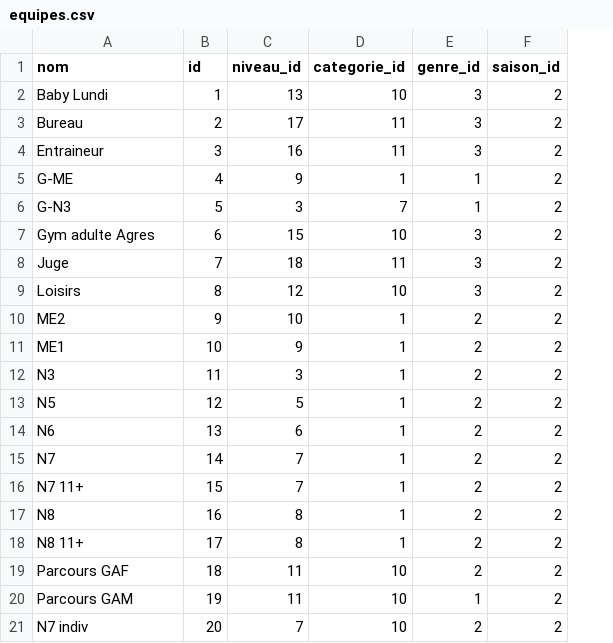
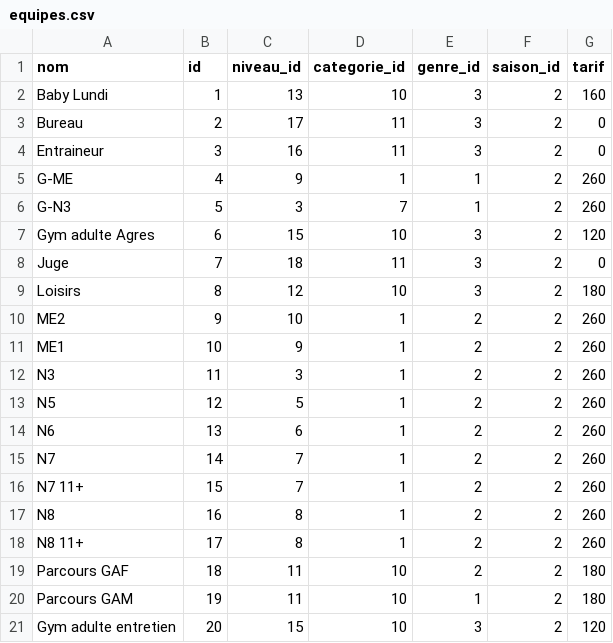
Before and after one commit to gruelt/laragym, a CSV file: database/seeds/csv/equipes.csv, drawn as a sheet; the diff names each change by its address in the sheet, - before the commit and + after, or states it on an @@ line.

Commit message:
mise ajour des tarifs

```diff
--- a/database/seeds/csv/equipes.csv
+++ b/database/seeds/csv/equipes.csv
+column G (tarif), rows 2-21: 160 | 0 | 0 | 260 | 260 | 120 | 0 | 180 | 260 | 260 | 260 | 260 | 260 | 260 | 260 | 260 | 260 | 180 | 180 | 120
-A21 (nom): N7 indiv
+A21 (nom): Gym adulte entretien
-C21 (niveau_id): 7
+C21 (niveau_id): 15
-E21 (genre_id): 2
+E21 (genre_id): 3
```
Also changed, not shown: 7 other files.
